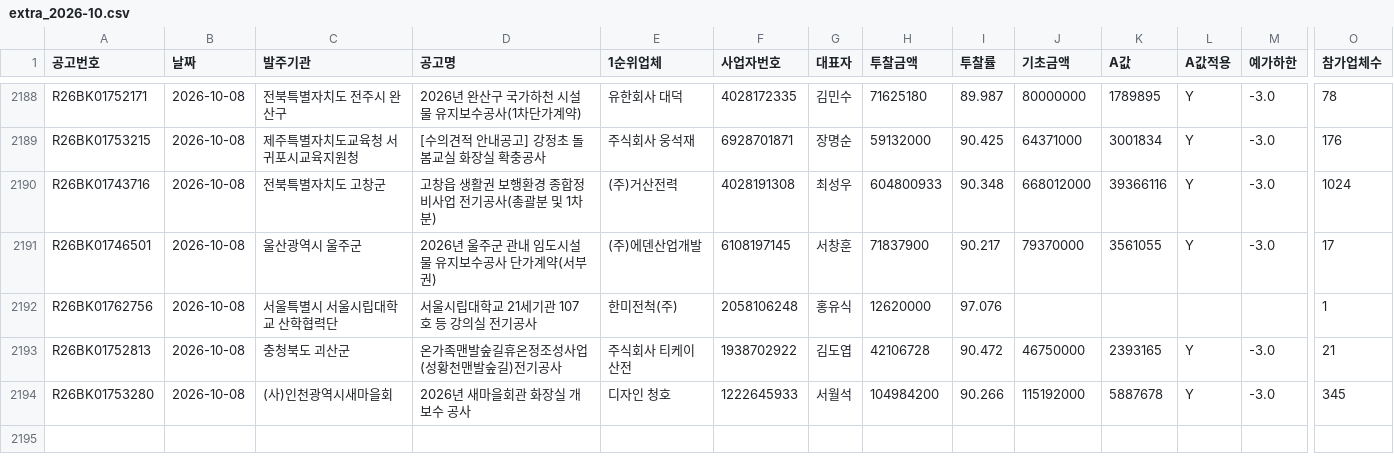
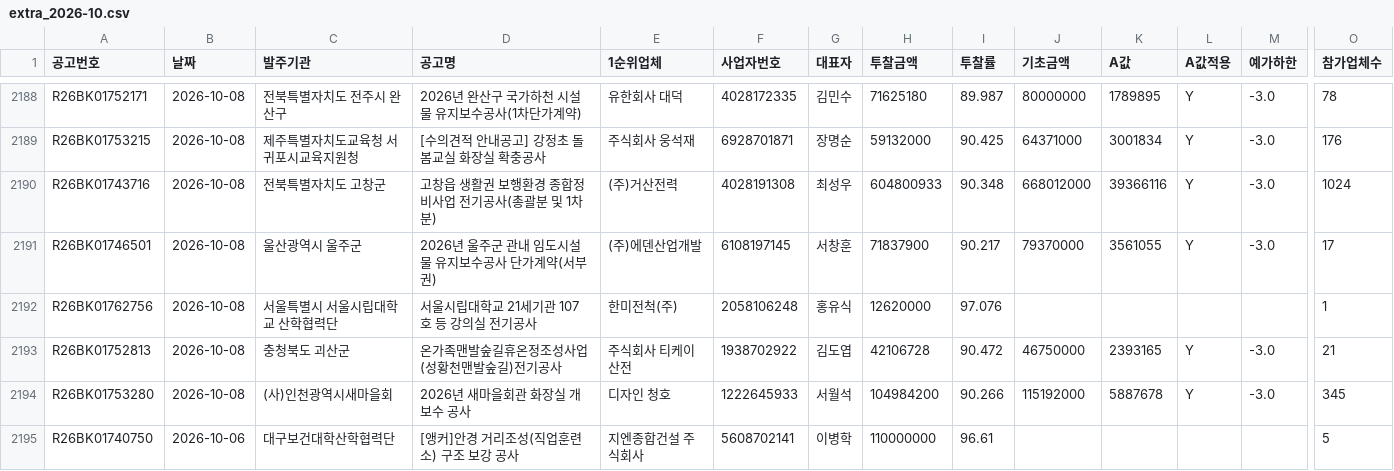
Before and after one commit to kimmyounghwan/K-conmap, a CSV file: data/extra_2026-10.csv, drawn as a sheet; only a part is shown, gaps mark what is left out; rows hold the shown columns only; the diff names each change by its address in the sheet, - before the commit and + after, or states it on an @@ line.

```diff
--- a/data/extra_2026-10.csv
+++ b/data/extra_2026-10.csv
+row 2195: R26BK01740750 | 2026-10-06 | 대구보건대학산학협력단 | [앵커]안경 거리조성(직업훈련소) 구조 보강 공사 | 지엔종합건설 주식회사 | 5608702141 | 이병학 | 110000000 | 96.61 |  |  |  |  | 5
```
Also changed, not shown: 1 other file.
